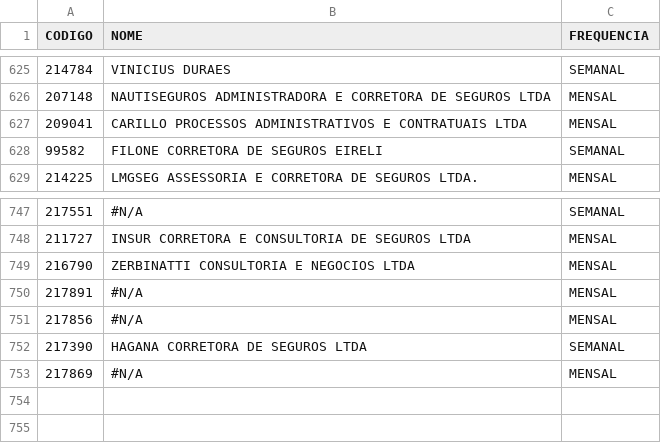
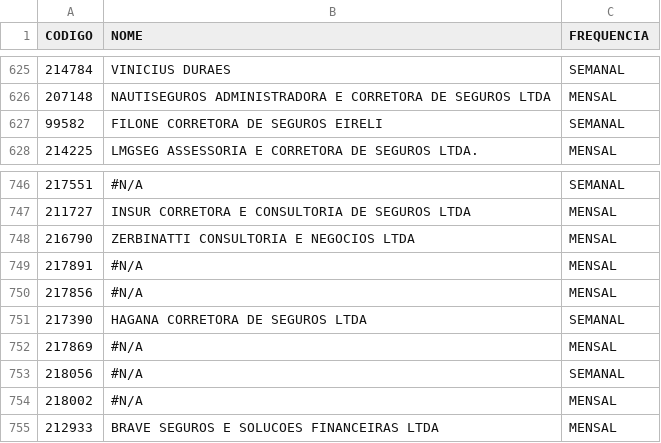
Before and after one commit to hellanysouza-ai/pagamento-affinity, a CSV file: emissores.csv, drawn as a sheet; only a part is shown, gaps mark what is left out.

Commit message:
Add files via upload

```diff
--- a/emissores.csv
+++ b/emissores.csv
@@ -626,3 +626,2 @@
 207148;NAUTISEGUROS ADMINISTRADORA E CORRETORA DE SEGUROS LTDA;MENSAL
-209041;CARILLO PROCESSOS ADMINISTRATIVOS E CONTRATUAIS LTDA;MENSAL
 99582;FILONE CORRETORA DE SEGUROS EIRELI;SEMANAL
@@ -753 +752,4 @@
 217869;#N/A;MENSAL
+218056;#N/A;SEMANAL
+218002;#N/A;MENSAL
+212933;BRAVE SEGUROS E SOLUCOES FINANCEIRAS LTDA;MENSAL
```
